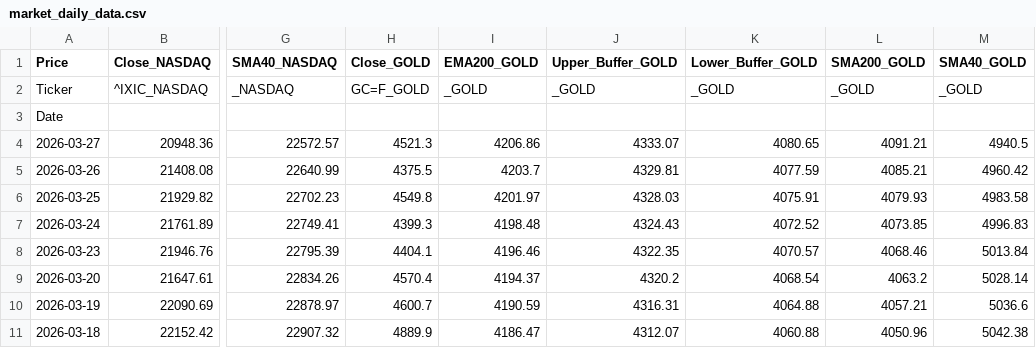
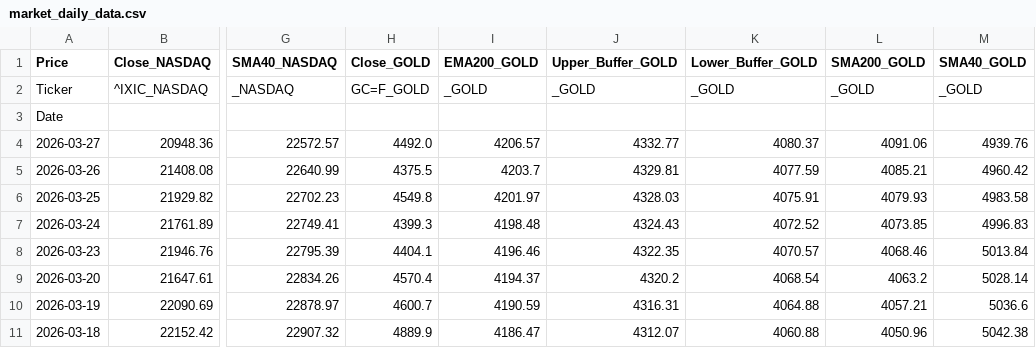
Before and after one commit to Troy9748/nasdaq-monitor, a CSV file: market_daily_data.csv, drawn as a sheet; only a part is shown, gaps mark what is left out; the diff names each change by its address in the sheet, - before the commit and + after, or states it on an @@ line.

```diff
--- a/market_daily_data.csv
+++ b/market_daily_data.csv
-H4 (Close_GOLD): 4521.3
+H4 (Close_GOLD): 4492.0
-I4 (EMA200_GOLD): 4206.86
+I4 (EMA200_GOLD): 4206.57
-J4 (Upper_Buffer_GOLD): 4333.07
+J4 (Upper_Buffer_GOLD): 4332.77
-K4 (Lower_Buffer_GOLD): 4080.65
+K4 (Lower_Buffer_GOLD): 4080.37
-L4 (SMA200_GOLD): 4091.21
+L4 (SMA200_GOLD): 4091.06
-M4 (SMA40_GOLD): 4940.5
+M4 (SMA40_GOLD): 4939.76
```
